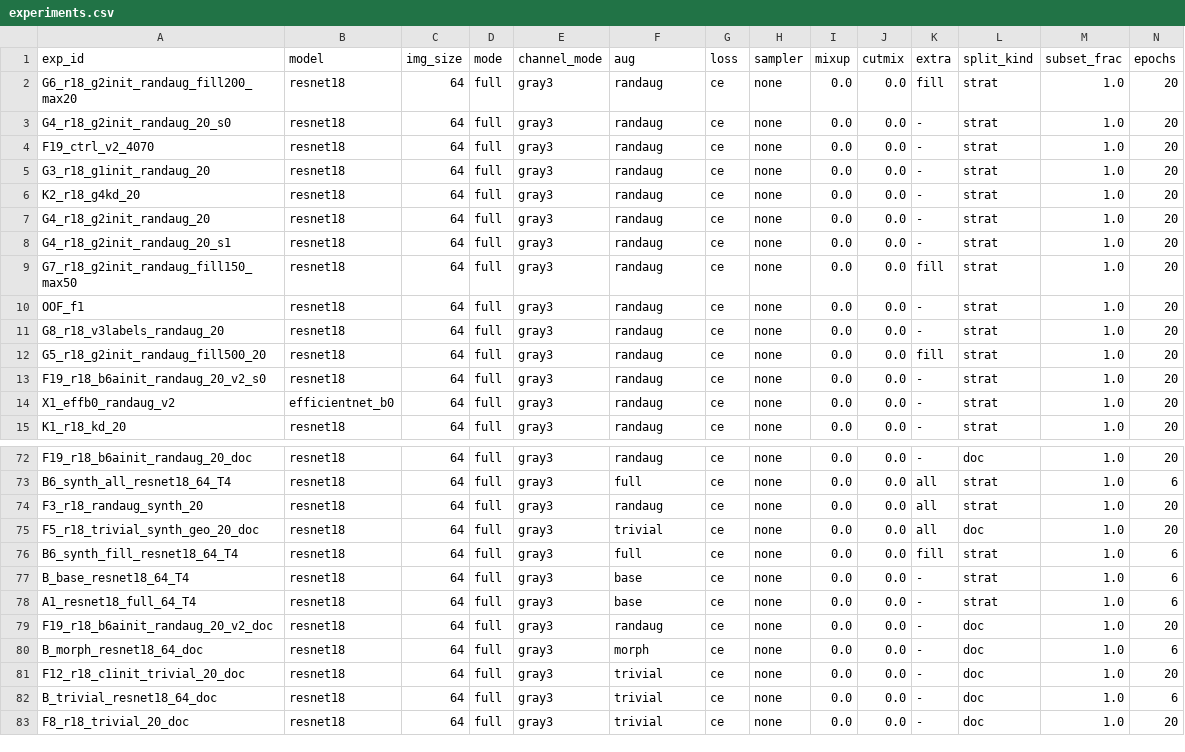
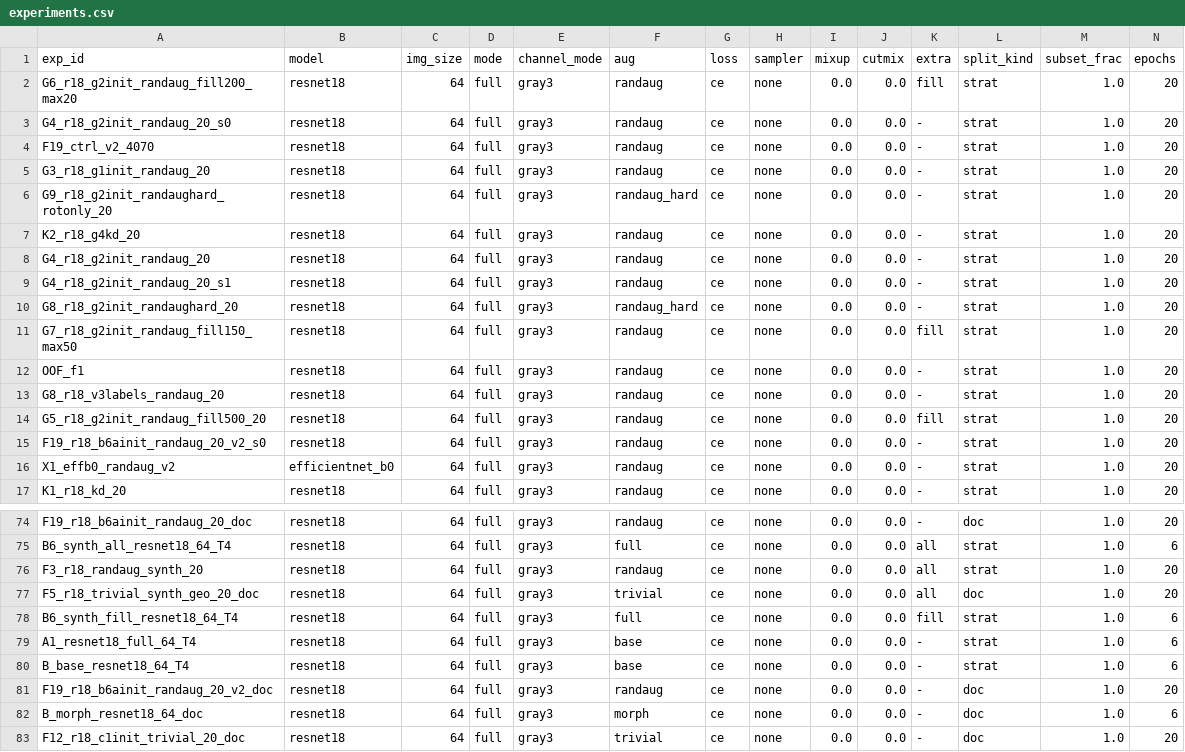
Before and after one commit to Eakkachad/thaichar72, a CSV file: reports/experiments.csv, drawn as a sheet; only a part is shown, gaps mark what is left out; the shorter side is filled out with more unchanged rows; rows hold the shown columns only; the diff names each change by its address in the sheet, - before the commit and + after, or states it on an @@ line.

```diff
--- a/reports/experiments.csv
+++ b/reports/experiments.csv
+row 6: G9_r18_g2init_randaughard_rotonly_20 | resnet18 | 64 | full | gray3 | randaug_hard | ce | none | 0.0 | 0.0 | - | strat | 1.0 | 20
+row 10: G8_r18_g2init_randaughard_20 | resnet18 | 64 | full | gray3 | randaug_hard | ce | none | 0.0 | 0.0 | - | strat | 1.0 | 20
@@ row 78 moved to row 79: A1_resnet18_full_64_T4 @@
```
Also changed, not shown: 13 other files.
